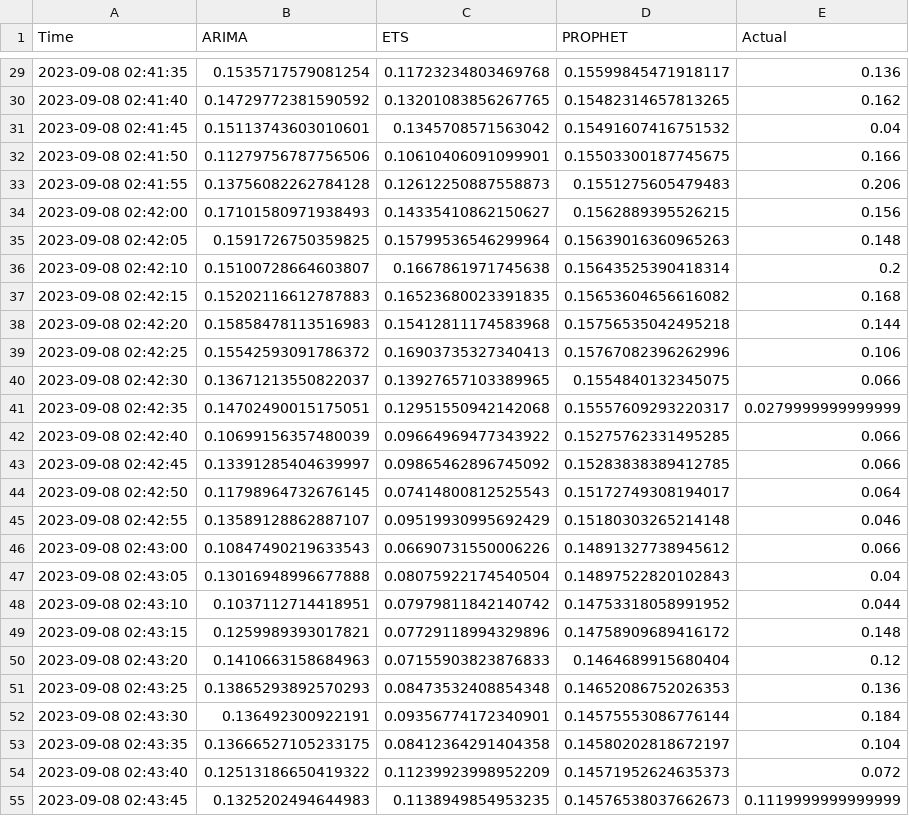
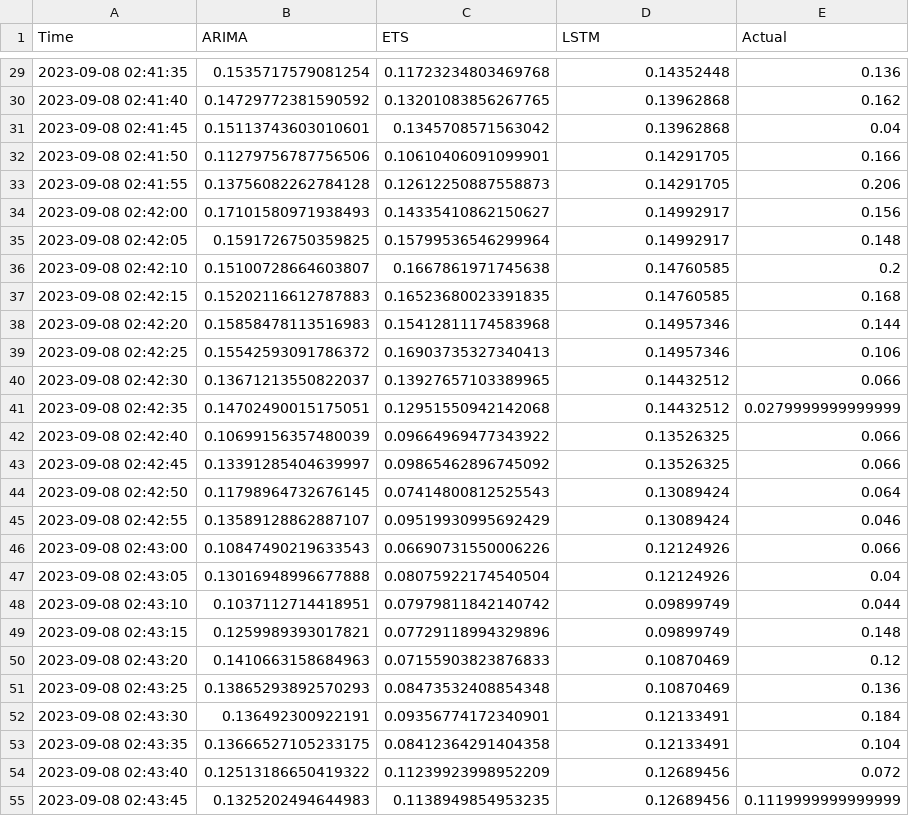
Before and after one commit to meng-rcis/rcie-system-metrics-prediction, a CSV file: models/features/source/meta_training_dataset/meta_df.csv, drawn as a sheet; only a part is shown, gaps mark what is left out; the diff covers the shown part only.

Commit message:
add LSTM

```diff
--- a/models/features/source/meta_training_dataset/meta_df.csv
+++ b/models/features/source/meta_training_dataset/meta_df.csv
@@ -1 +1 @@
-Time,ARIMA,ETS,PROPHET,Actual
+Time,ARIMA,ETS,LSTM,Actual
@@ -29,27 +29,27 @@ Time,ARIMA,ETS,PROPHET,Actual
-2023-09-08 02:41:35,0.1535717579081254,0.11723234803469768,0.15599845471918117,0.136
-2023-09-08 02:41:40,0.14729772381590592,0.13201083856267765,0.15482314657813265,0.162
-2023-09-08 02:41:45,0.15113743603010601,0.1345708571563042,0.15491607416751532,0.04
-2023-09-08 02:41:50,0.11279756787756506,0.10610406091099901,0.15503300187745675,0.166
-2023-09-08 02:41:55,0.13756082262784128,0.12612250887558873,0.1551275605479483,0.206
-2023-09-08 02:42:00,0.17101580971938493,0.14335410862150627,0.1562889395526215,0.156
-2023-09-08 02:42:05,0.1591726750359825,0.15799536546299964,0.15639016360965263,0.148
-2023-09-08 02:42:10,0.15100728664603807,0.1667861971745638,0.15643525390418314,0.2
-2023-09-08 02:42:15,0.15202116612787883,0.16523680023391835,0.15653604656616082,0.168
-2023-09-08 02:42:20,0.15858478113516983,0.15412811174583968,0.15756535042495218,0.144
-2023-09-08 02:42:25,0.15542593091786372,0.16903735327340413,0.15767082396262996,0.106
-2023-09-08 02:42:30,0.13671213550822037,0.13927657103389965,0.1554840132345075,0.066
-2023-09-08 02:42:35,0.14702490015175051,0.12951550942142068,0.15557609293220317,0.0279999999999999
-2023-09-08 02:42:40,0.10699156357480039,0.09664969477343922,0.15275762331495285,0.066
-2023-09-08 02:42:45,0.13391285404639997,0.09865462896745092,0.15283838389412785,0.066
-2023-09-08 02:42:50,0.11798964732676145,0.07414800812525543,0.15172749308194017,0.064
-2023-09-08 02:42:55,0.13589128862887107,0.09519930995692429,0.15180303265214148,0.046
-2023-09-08 02:43:00,0.10847490219633543,0.06690731550006226,0.14891327738945612,0.066
-2023-09-08 02:43:05,0.13016948996677888,0.08075922174540504,0.14897522820102843,0.04
-2023-09-08 02:43:10,0.1037112714418951,0.07979811842140742,0.14753318058991952,0.044
-2023-09-08 02:43:15,0.1259989393017821,0.07729118994329896,0.14758909689416172,0.148
-2023-09-08 02:43:20,0.1410663158684963,0.07155903823876833,0.1464689915680404,0.12
-2023-09-08 02:43:25,0.13865293892570293,0.08473532408854348,0.14652086752026353,0.136
-2023-09-08 02:43:30,0.136492300922191,0.09356774172340901,0.14575553086776144,0.184
-2023-09-08 02:43:35,0.13666527105233175,0.08412364291404358,0.14580202818672197,0.104
-2023-09-08 02:43:40,0.12513186650419322,0.11239923998952209,0.14571952624635373,0.072
-2023-09-08 02:43:45,0.1325202494644983,0.1138949854953235,0.14576538037662673,0.1119999999999999
+2023-09-08 02:41:35,0.1535717579081254,0.11723234803469768,0.14352448,0.136
+2023-09-08 02:41:40,0.14729772381590592,0.13201083856267765,0.13962868,0.162
+2023-09-08 02:41:45,0.15113743603010601,0.1345708571563042,0.13962868,0.04
+2023-09-08 02:41:50,0.11279756787756506,0.10610406091099901,0.14291705,0.166
+2023-09-08 02:41:55,0.13756082262784128,0.12612250887558873,0.14291705,0.206
+2023-09-08 02:42:00,0.17101580971938493,0.14335410862150627,0.14992917,0.156
+2023-09-08 02:42:05,0.1591726750359825,0.15799536546299964,0.14992917,0.148
+2023-09-08 02:42:10,0.15100728664603807,0.1667861971745638,0.14760585,0.2
+2023-09-08 02:42:15,0.15202116612787883,0.16523680023391835,0.14760585,0.168
+2023-09-08 02:42:20,0.15858478113516983,0.15412811174583968,0.14957346,0.144
+2023-09-08 02:42:25,0.15542593091786372,0.16903735327340413,0.14957346,0.106
+2023-09-08 02:42:30,0.13671213550822037,0.13927657103389965,0.14432512,0.066
+2023-09-08 02:42:35,0.14702490015175051,0.12951550942142068,0.14432512,0.0279999999999999
+2023-09-08 02:42:40,0.10699156357480039,0.09664969477343922,0.13526325,0.066
+2023-09-08 02:42:45,0.13391285404639997,0.09865462896745092,0.13526325,0.066
+2023-09-08 02:42:50,0.11798964732676145,0.07414800812525543,0.13089424,0.064
+2023-09-08 02:42:55,0.13589128862887107,0.09519930995692429,0.13089424,0.046
+2023-09-08 02:43:00,0.10847490219633543,0.06690731550006226,0.12124926,0.066
+2023-09-08 02:43:05,0.13016948996677888,0.08075922174540504,0.12124926,0.04
+2023-09-08 02:43:10,0.1037112714418951,0.07979811842140742,0.09899749,0.044
+2023-09-08 02:43:15,0.1259989393017821,0.07729118994329896,0.09899749,0.148
+2023-09-08 02:43:20,0.1410663158684963,0.07155903823876833,0.10870469,0.12
+2023-09-08 02:43:25,0.13865293892570293,0.08473532408854348,0.10870469,0.136
+2023-09-08 02:43:30,0.136492300922191,0.09356774172340901,0.12133491,0.184
+2023-09-08 02:43:35,0.13666527105233175,0.08412364291404358,0.12133491,0.104
+2023-09-08 02:43:40,0.12513186650419322,0.11239923998952209,0.12689456,0.072
+2023-09-08 02:43:45,0.1325202494644983,0.1138949854953235,0.12689456,0.1119999999999999
```
Also changed, not shown: 73 edited cells elsewhere in this file, models/features/source/meta_training_dataset/meta_df_filtered.csv, 2 other files.
